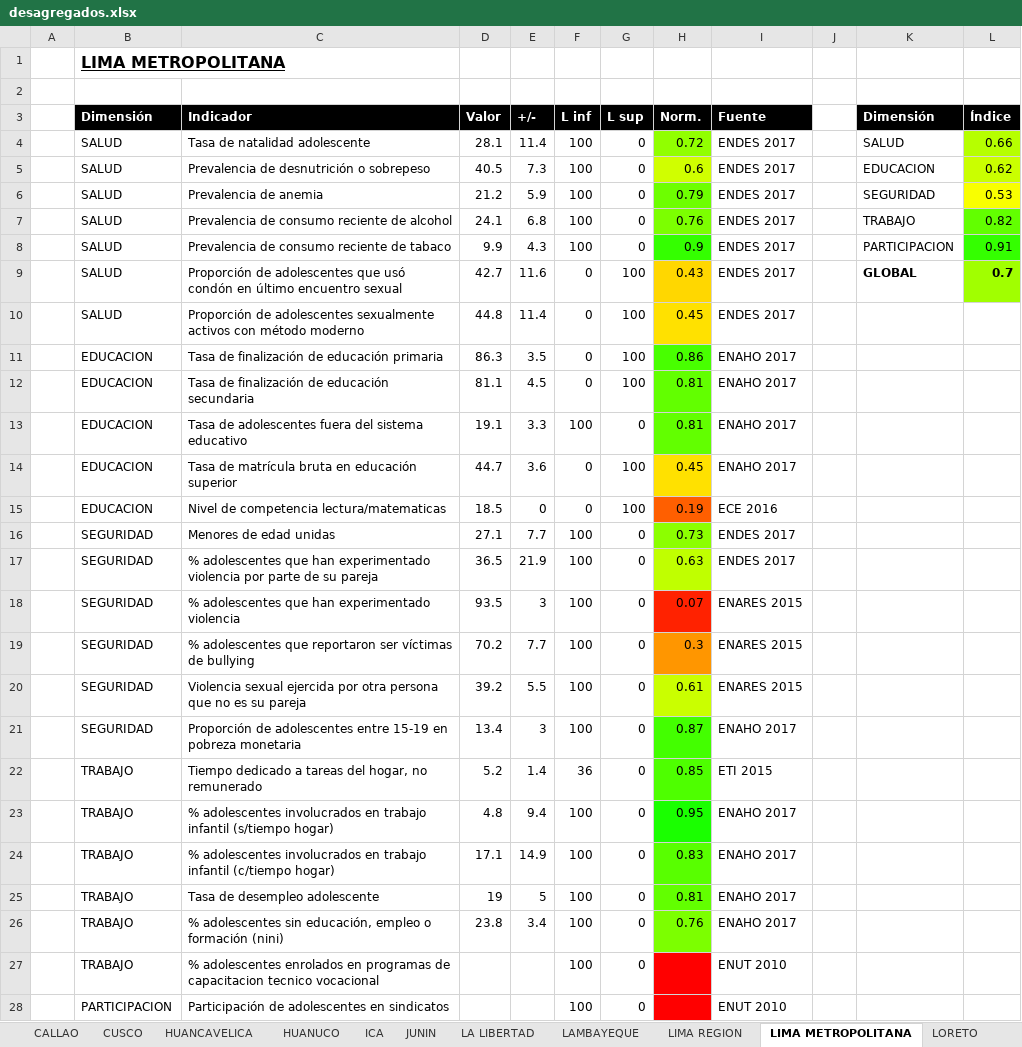
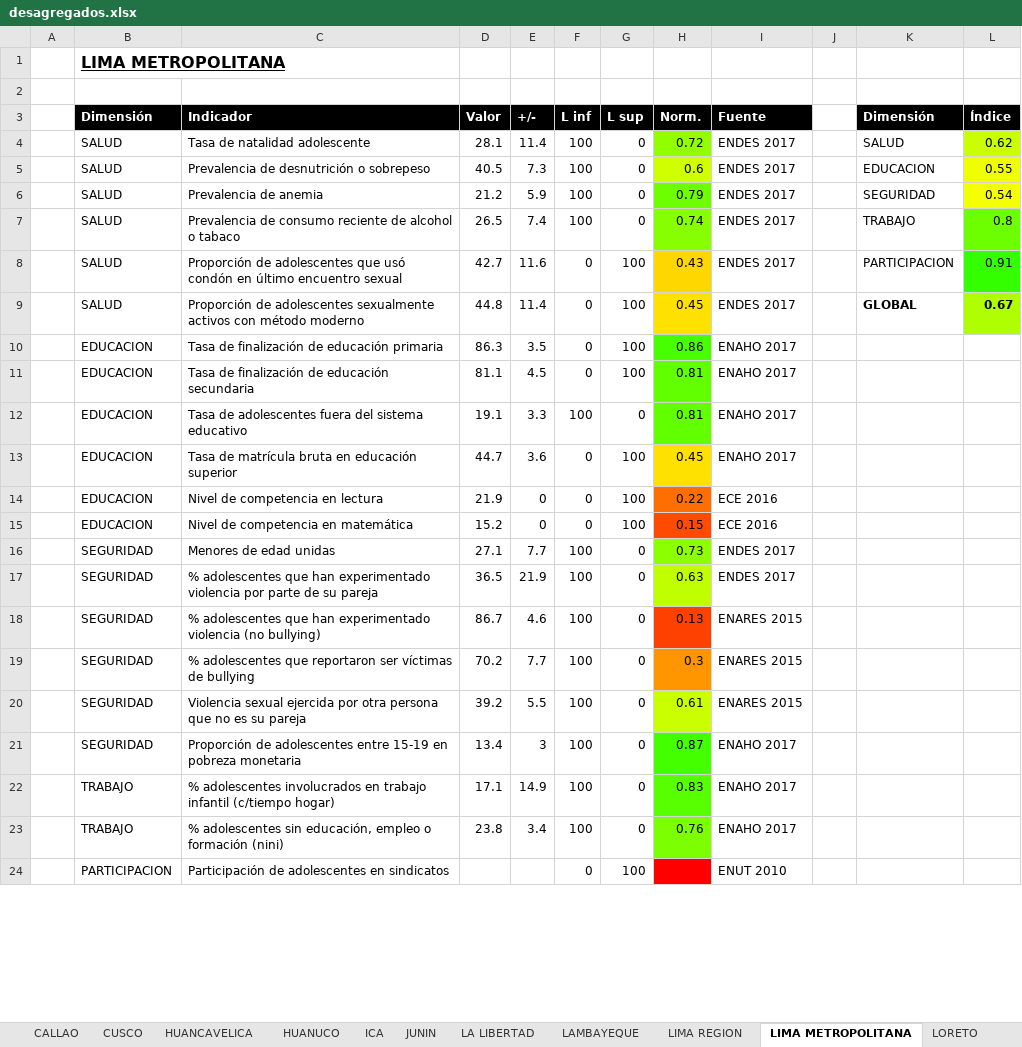
Before and after one commit to bmfazio/bienestar-adolescente, an Excel workbook: code/output/desagregados.xlsx, sheet LIMA METROPOLITANA, drawn as a sheet; only a part is shown; values as stored, in another font and other column widths than the file's, no borders; removed rows and columns are numbered as before the commit, all else as after; the diff covers the shown part only; the diff names each change by its address in the sheet, - before the commit and + after, or states it on an @@ line.

```diff
--- a/code/output/desagregados.xlsx (sheet LIMA METROPOLITANA)
+++ b/code/output/desagregados.xlsx (sheet LIMA METROPOLITANA)
-L4 (Índice): 0.66
+L4 (Índice): 0.62
-L5 (Índice): 0.62
+L5 (Índice): 0.55
-L5 fill: #CAFF00
+L5 fill: #EFFF00
-L6 (Índice): 0.53
+L6 (Índice): 0.54
-C7 (Indicador): …de alcohol
+C7 (Indicador): …de alcohol o tabaco
-D7 (Valor): 24.1
+D7 (Valor): 26.5
-E7 (+/-): 6.8
+E7 (+/-): 7.4
-H7 (Norm.): 0.76
+H7 (Norm.): 0.74
-L7 (Índice): 0.82
+L7 (Índice): 0.8
-row 8:  | SALUD | Prevalencia de consumo reciente de tabaco | 9.9 | 4.3 | 100 | 0 | 0.9 | ENDES 2017 |  | PARTICIPACION | 0.91
-K8 (Dimensión): GLOBAL
+K8 (Dimensión): PARTICIPACION
-K8:L8 bold: on
+K8:L8 bold: off
-L8 (Índice): 0.7
+L8 (Índice): 0.91
-L8 fill: #A1FF00
+L8 fill: #34FF00
-K9 (Dimensión): (empty)
+K9 (Dimensión): GLOBAL
-L9 (Índice): (empty)
+L9 (Índice): 0.67
-L9 fill: none
+L9 fill: #B0FF00
+row 14:  | EDUCACION | Nivel de competencia en lectura | 21.9 | 0 | 0 | 100 | 0.22 | ECE 2016
-C15 (Indicador): Nivel de competencia lectura/matematicas
+C15 (Indicador): Nivel de competencia en matemática
-D15 (Valor): 18.5
+D15 (Valor): 15.2
-H15 (Norm.): 0.19
+H15 (Norm.): 0.15
-C18 (Indicador): …experimentado violencia
+C18 (Indicador): …experimentado violencia (no bullying)
-D18 (Valor): 93.5
+D18 (Valor): 86.7
-E18 (+/-): 3
+E18 (+/-): 4.6
-H18 (Norm.): 0.07
+H18 (Norm.): 0.13
-H18 fill: #FF2200
+H18 fill: #FF4100
-row 22:  | TRABAJO | Tiempo dedicado a tareas del hogar, no remunerado | 5.2 | 1.4 | 36 | 0 | 0.85 | ETI 2015
-row 23:  | TRABAJO | % adolescentes involucrados en trabajo infantil (s/tiempo hogar) | 4.8 | 9.4 | 100 | 0 | 0.95 | ENAHO 2017
-row 25:  | TRABAJO | Tasa de desempleo adolescente | 19 | 5 | 100 | 0 | 0.81 | ENAHO 2017
-row 27:  | TRABAJO | % adolescentes enrolados en programas de capacitacion tecnico vocacional |  |  | 100 | 0 |  | ENUT 2010
-F24 (L inf): 100
+F24 (L inf): 0
-G24 (L sup): 0
+G24 (L sup): 100
```
Also changed, not shown: 4 edited cells elsewhere in this sheet, sheet NACIONAL, sheet ANCASH, sheet CALLAO, sheet LAMBAYEQUE, sheet APURIMAC, sheet HUANUCO, 22 more sheets, code/output/indice_adolescente_v1.xlsx, code/output/ranking.xlsx, 5 other files.
